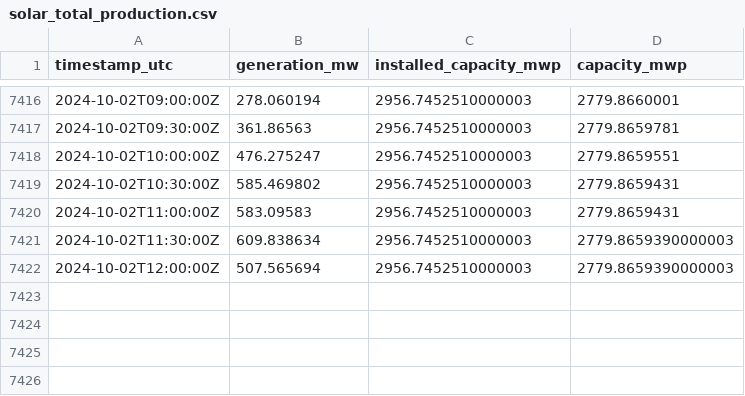
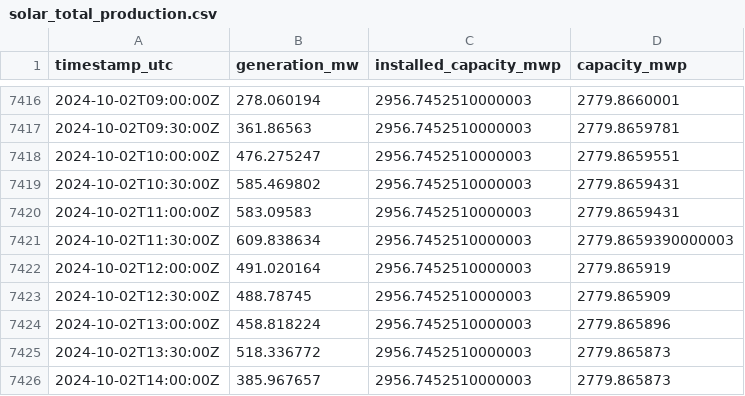
Before and after one commit to P-AEL/Energy_production_price_prediction, a CSV file: solar_total_production.csv, drawn as a sheet; only a part is shown, gaps mark what is left out.

```diff
--- a/solar_total_production.csv
+++ b/solar_total_production.csv
@@ -7421,2 +7421,6 @@ timestamp_utc,generation_mw,installed_capacity_mwp,capacity_mwp
 2024-10-02T11:30:00Z,609.838634,2956.7452510000003,2779.8659390000003
-2024-10-02T12:00:00Z,507.565694,2956.7452510000003,2779.8659390000003
+2024-10-02T12:00:00Z,491.020164,2956.7452510000003,2779.865919
+2024-10-02T12:30:00Z,488.78745,2956.7452510000003,2779.865909
+2024-10-02T13:00:00Z,458.818224,2956.7452510000003,2779.865896
+2024-10-02T13:30:00Z,518.336772,2956.7452510000003,2779.865873
+2024-10-02T14:00:00Z,385.967657,2956.7452510000003,2779.865873
```
Also changed, not shown: day_ahead_demand_forecast.csv, imbalance_price.csv, 10 other files.
